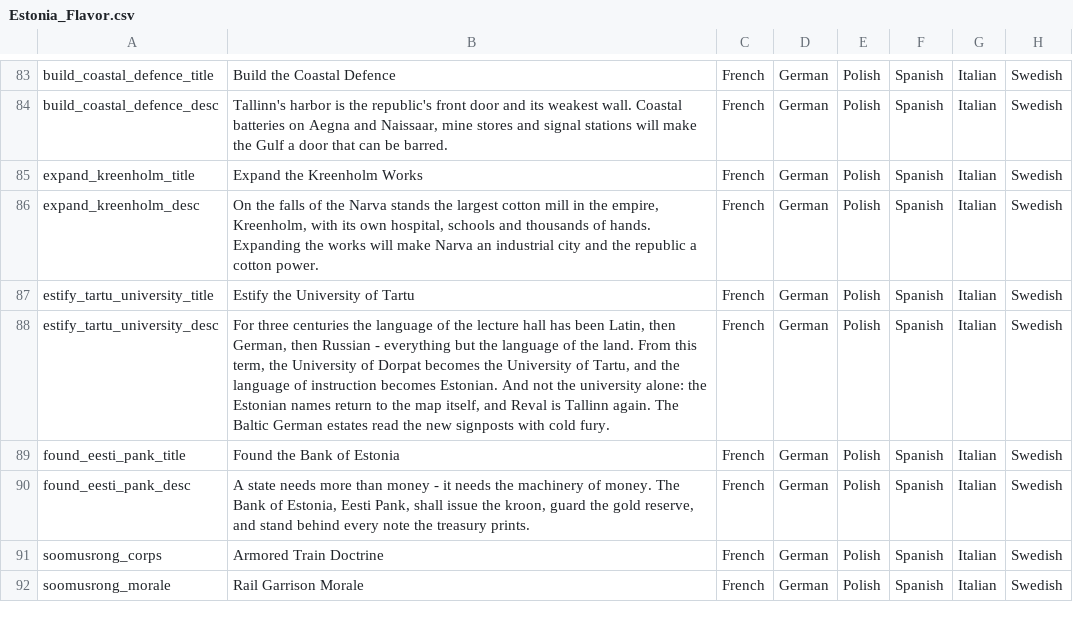
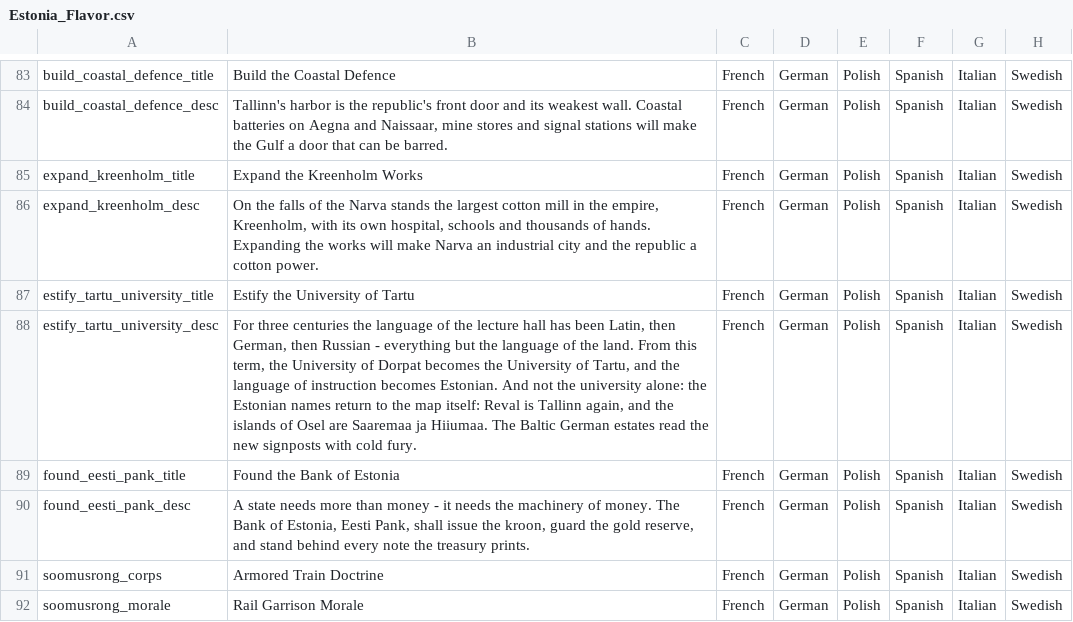
Before and after one commit to calebjamesrussell/Victoria-II-Baltic-Awakening, a CSV file: Baltic_Awakening/localisation/Estonia_Flavor.csv, drawn as a sheet; only a part is shown, gaps mark what is left out; the diff names each change by its address in the sheet, - before the commit and + after, or states it on an @@ line.

```diff
--- a/Baltic_Awakening/localisation/Estonia_Flavor.csv
+++ b/Baltic_Awakening/localisation/Estonia_Flavor.csv
-B88: …the map itself, and Reval is Tallinn again. The Baltic…
+B88: …the map itself: Reval is Tallinn again, and the islands of Osel are Saaremaa ja Hiiumaa. The Baltic…
```
Also changed, not shown: Baltic_Awakening/localisation/Estonia.csv, 1 other file.
